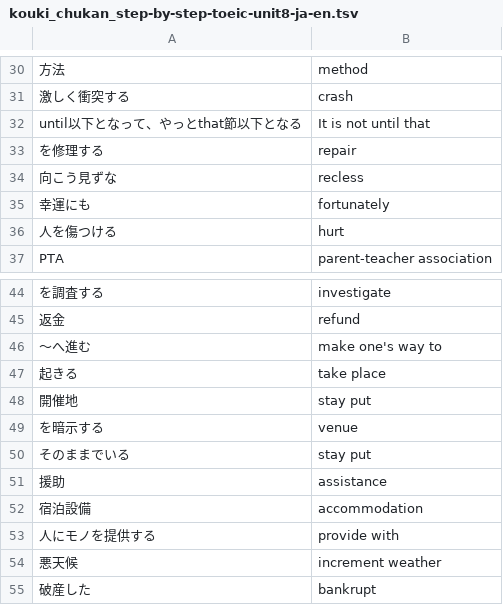
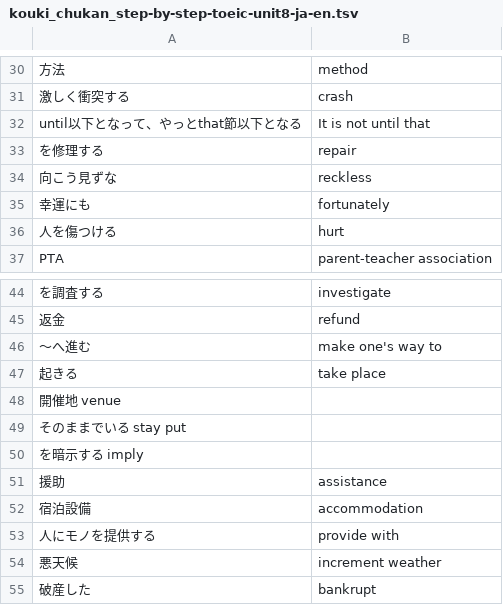
Before and after one commit to makutamoto/english-quiz, a TSV file: task_data/kouki_chukan_step-by-step-toeic-unit8-ja-en.tsv, drawn as a sheet; only a part is shown, gaps mark what is left out.

```diff
--- a/task_data/kouki_chukan_step-by-step-toeic-unit8-ja-en.tsv
+++ b/task_data/kouki_chukan_step-by-step-toeic-unit8-ja-en.tsv
@@ -33,3 +33,3 @@ until以下となって、やっとthat節以下となる	It is not until that
 を修理する	repair
-向こう見ずな	recless
+向こう見ずな	reckless
 幸運にも	fortunately
@@ -47,5 +47,5 @@ PTA	parent-teacher association
 起きる	take place
-開催地	stay put
-を暗示する	venue
-そのままでいる	stay put
+開催地  venue
+そのままでいる  stay put
+を暗示する  imply
 援助	assistance
```
Also changed, not shown: task_data/kouki_chukan_step-by-step-toeic-unit8-en-ja.tsv.
